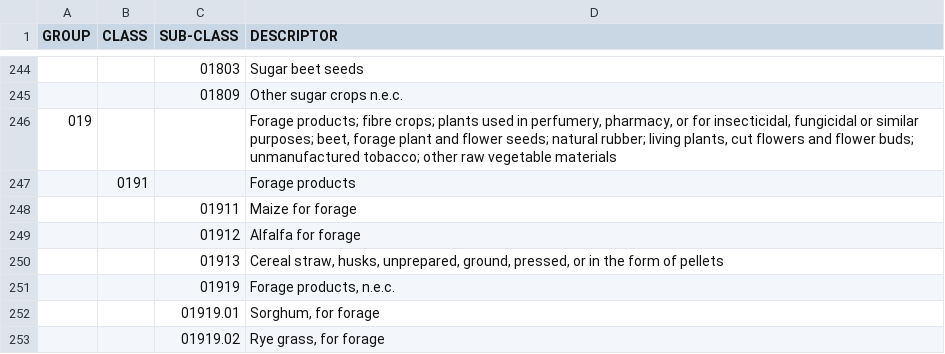
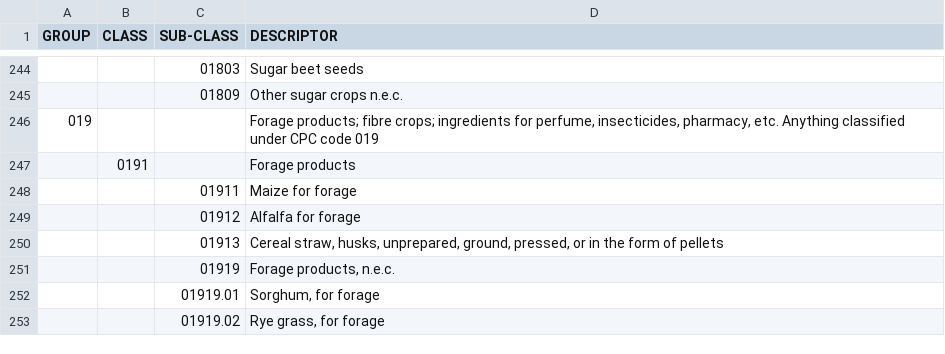
Before and after one commit to LucaGr-git/WasteTracer, a CSV file: database/CPC.csv, drawn as a sheet; only a part is shown, gaps mark what is left out; the diff names each change by its address in the sheet, - before the commit and + after, or states it on an @@ line.

```diff
--- a/database/CPC.csv
+++ b/database/CPC.csv
-D246 (DESCRIPTOR): …fibre crops; plants used in perfumery, pharmacy, or for insecticidal, fungicidal or similar purposes; beet, forage plant and flower seeds; natural rubber; living plants, cut flowers and flower buds; unmanufactured tobacco; other raw vegetable materials
+D246 (DESCRIPTOR): …fibre crops; ingredients for perfume, insecticides, pharmacy, etc. Anything classified under CPC code 019
```
Also changed, not shown: 2 other files.
